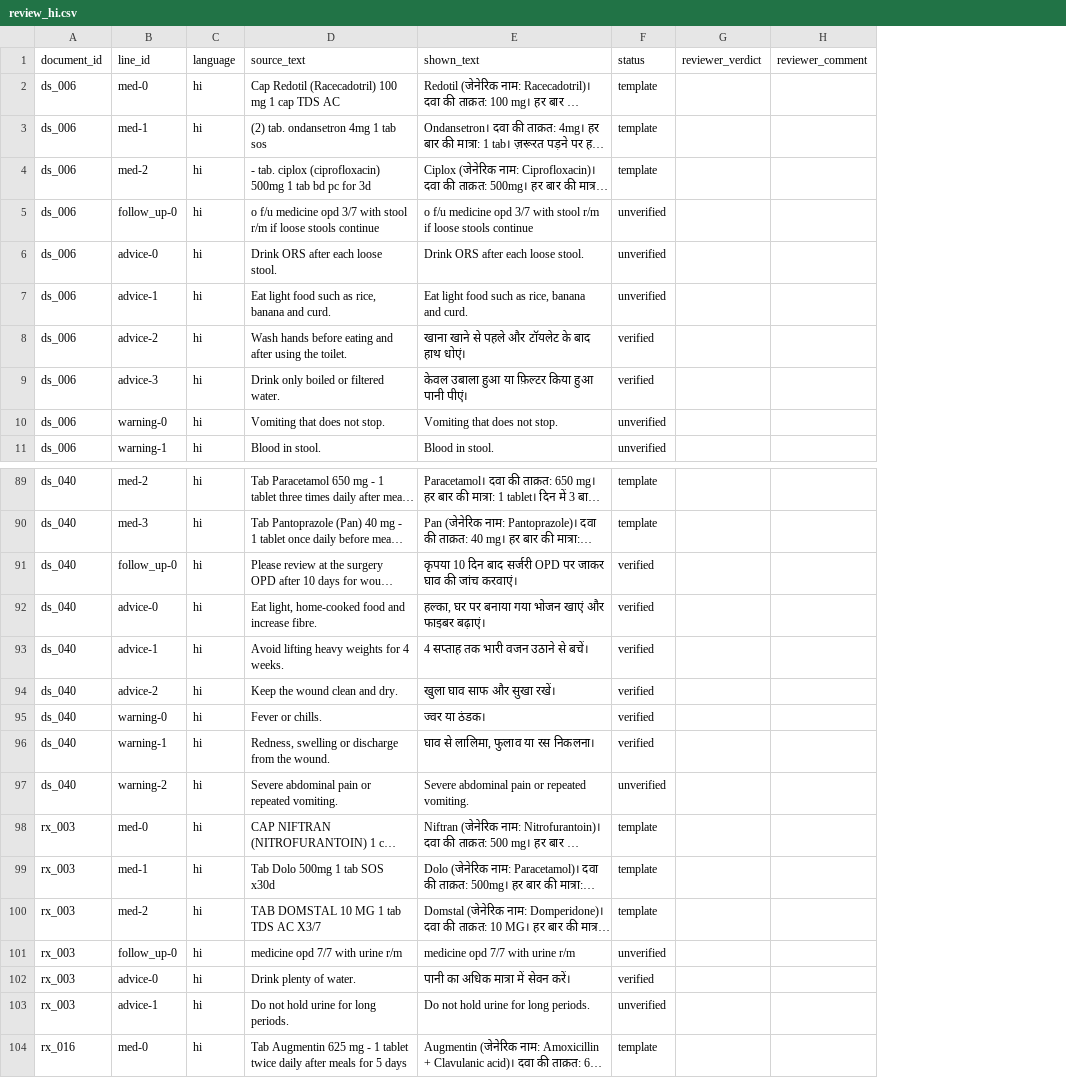
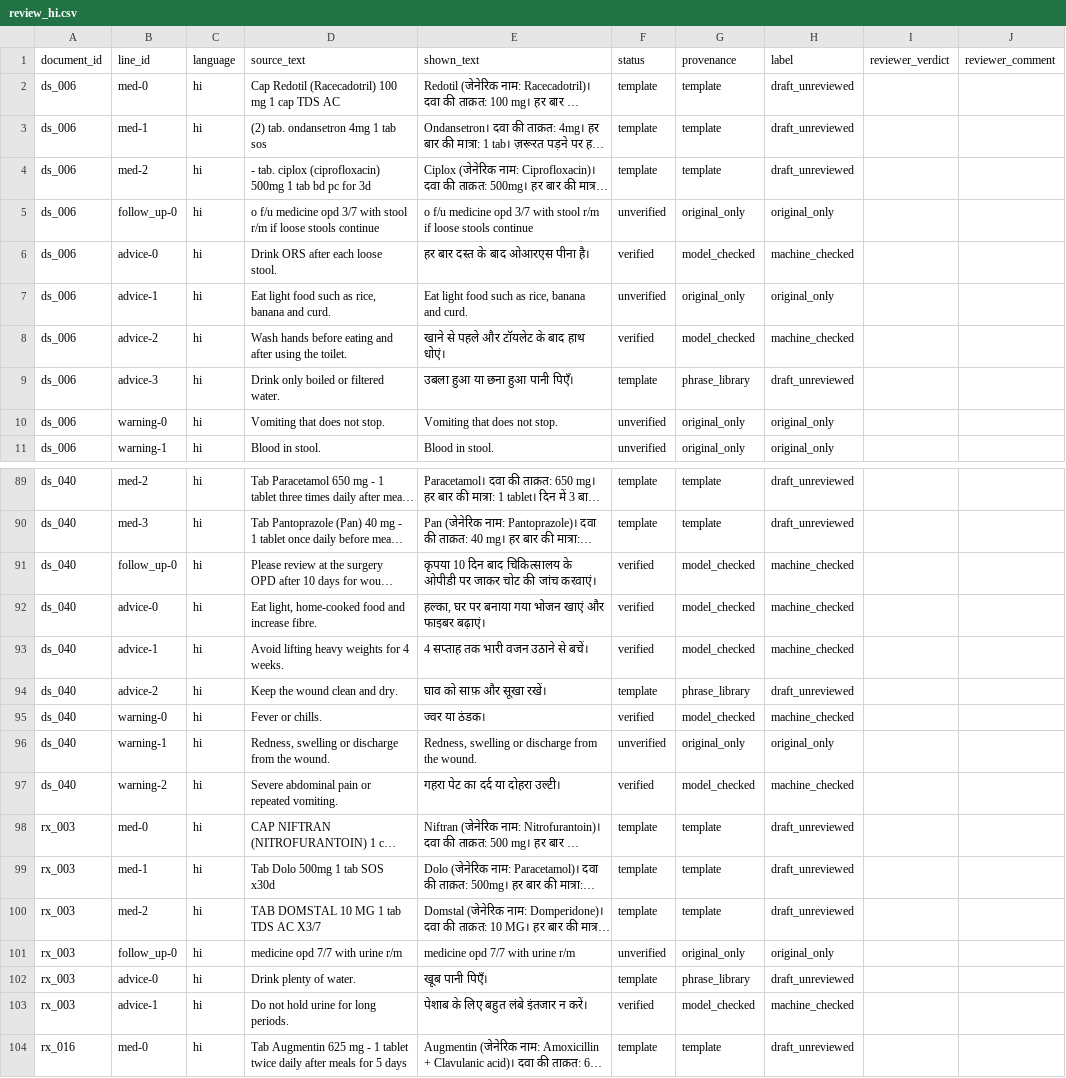
Before and after one commit to ItsTheDemiGod/carebridge, a CSV file: docs/review_pack/review_hi.csv, drawn as a sheet; only a part is shown, gaps mark what is left out; long unchanged cells end in …; the diff covers the shown part only; the diff names each change by its address in the sheet, - before the commit and + after, or states it on an @@ line.

```diff
--- a/docs/review_pack/review_hi.csv
+++ b/docs/review_pack/review_hi.csv
+column G (provenance), rows 2-11: template | template | template | original_only | model_checked | original_only | model_checked | phrase_library | original_only | original_only; rows 89-104: template | template | model_checked | model_checked | model_checked | phrase_library | model_checked | original_only | model_checked | template | template | template | original_only | phrase_library | model_checked | template
+column H (label), rows 2-11: draft_unreviewed | draft_unreviewed | draft_unreviewed | original_only | machine_checked | original_only | machine_checked | draft_unreviewed | original_only | original_only; rows 89-104: draft_unreviewed | draft_unreviewed | machine_checked | machine_checked | machine_checked | draft_unreviewed | machine_checked | original_only | machine_checked | draft_unreviewed | draft_unreviewed | draft_unreviewed | original_only | draft_unreviewed | machine_checked | draft_unreviewed
-E6 (shown_text): Drink ORS after each loose stool.
+E6 (shown_text): हर बार दस्त के बाद ओआरएस पीना है।
-F6 (status): unverified
+F6 (status): verified
-E8 (shown_text): खाना खाने से पहले और टॉयलेट के बाद हाथ धोएं।
+E8 (shown_text): खाने से पहले और टॉयलेट के बाद हाथ धोएं।
-E9 (shown_text): केवल उबाला हुआ या फ़िल्टर किया हुआ पानी पीएं।
+E9 (shown_text): उबला हुआ या छना हुआ पानी पिएँ।
-F9 (status): verified
+F9 (status): template
-E91 (shown_text): …दिन बाद सर्जरी OPD पर जाकर घाव की जांच…
+E91 (shown_text): …दिन बाद चिकित्सालय के ओपीडी पर जाकर चोट की जांच…
-E94 (shown_text): खुला घाव साफ और सुखा रखें।
+E94 (shown_text): घाव को साफ़ और सूखा रखें।
-F94 (status): verified
+F94 (status): template
-E96 (shown_text): घाव से लालिमा, फुलाव या रस निकलना।
+E96 (shown_text): Redness, swelling or discharge from the wound.
-F96 (status): verified
+F96 (status): unverified
-E97 (shown_text): Severe abdominal pain or repeated vomiting.
+E97 (shown_text): गहरा पेट का दर्द या दोहरा उल्टी।
-F97 (status): unverified
+F97 (status): verified
-E102 (shown_text): पानी का अधिक मात्रा में सेवन करें।
+E102 (shown_text): खूब पानी पिएँ।
-F102 (status): verified
+F102 (status): template
-E103 (shown_text): Do not hold urine for long periods.
+E103 (shown_text): पेशाब के लिए बहुत लंबे इंतजार न करें।
-F103 (status): unverified
+F103 (status): verified
```
Also changed, not shown: 21 edited cells elsewhere in this file, docs/review_pack/review_ta.csv, 10 other files.
